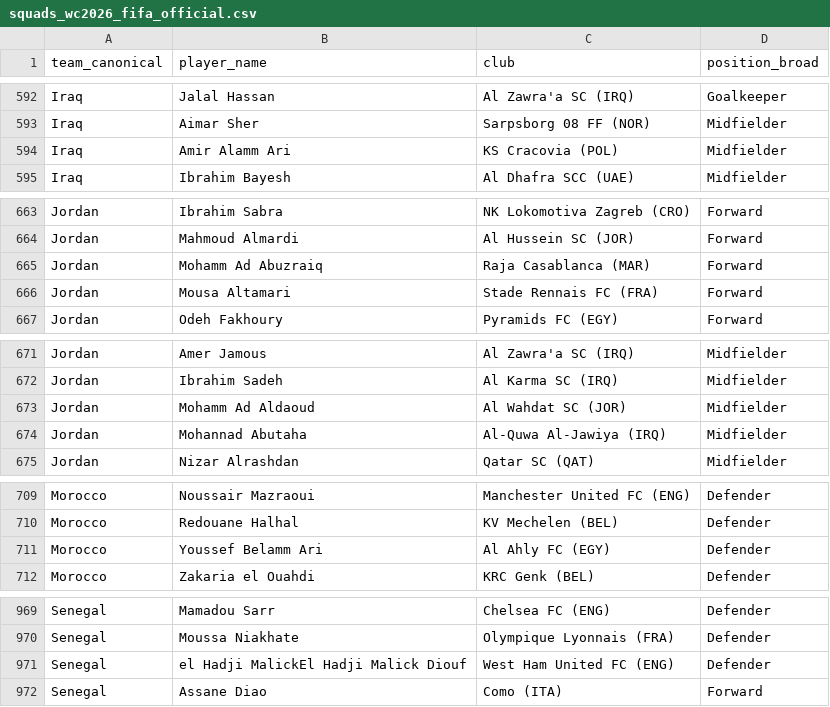
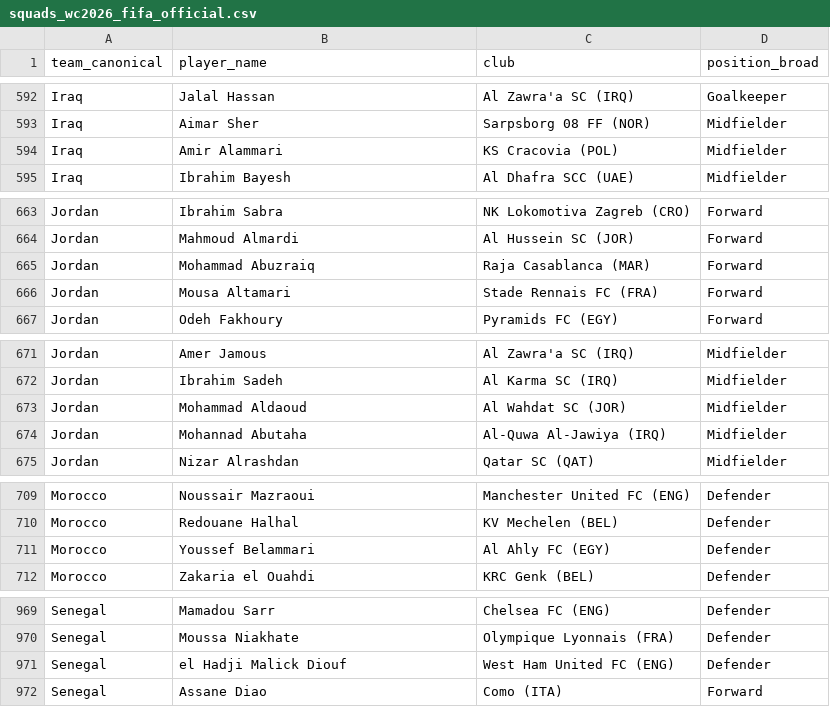
Before and after one commit to ismahers/wc2026, a CSV file: data/raw/squads_wc2026_fifa_official.csv, drawn as a sheet; only a part is shown, gaps mark what is left out; the diff covers the shown part only.

```diff
--- a/data/raw/squads_wc2026_fifa_official.csv
+++ b/data/raw/squads_wc2026_fifa_official.csv
@@ -593,3 +593,3 @@ Iraq,Jalal Hassan,Al Zawra'a SC (IRQ),Goalkeeper
 Iraq,Aimar Sher,Sarpsborg 08 FF (NOR),Midfielder
-Iraq,Amir Alamm Ari,KS Cracovia (POL),Midfielder
+Iraq,Amir Alammari,KS Cracovia (POL),Midfielder
 Iraq,Ibrahim Bayesh,Al Dhafra SCC (UAE),Midfielder
@@ -664,3 +664,3 @@ Jordan,Ibrahim Sabra,NK Lokomotiva Zagreb (CRO),Forward
 Jordan,Mahmoud Almardi,Al Hussein SC (JOR),Forward
-Jordan,Mohamm Ad Abuzraiq,Raja Casablanca (MAR),Forward
+Jordan,Mohammad Abuzraiq,Raja Casablanca (MAR),Forward
 Jordan,Mousa Altamari,Stade Rennais FC (FRA),Forward
@@ -672,3 +672,3 @@ Jordan,Amer Jamous,Al Zawra'a SC (IRQ),Midfielder
 Jordan,Ibrahim Sadeh,Al Karma SC (IRQ),Midfielder
-Jordan,Mohamm Ad Aldaoud,Al Wahdat SC (JOR),Midfielder
+Jordan,Mohammad Aldaoud,Al Wahdat SC (JOR),Midfielder
 Jordan,Mohannad Abutaha,Al-Quwa Al-Jawiya (IRQ),Midfielder
@@ -710,3 +710,3 @@ Morocco,Noussair Mazraoui,Manchester United FC (ENG),Defender
 Morocco,Redouane Halhal,KV Mechelen (BEL),Defender
-Morocco,Youssef Belamm Ari,Al Ahly FC (EGY),Defender
+Morocco,Youssef Belammari,Al Ahly FC (EGY),Defender
 Morocco,Zakaria el Ouahdi,KRC Genk (BEL),Defender
@@ -970,3 +970,3 @@ Senegal,Mamadou Sarr,Chelsea FC (ENG),Defender
 Senegal,Moussa Niakhate,Olympique Lyonnais (FRA),Defender
-Senegal,el Hadji MalickEl Hadji Malick Diouf,West Ham United FC (ENG),Defender
+Senegal,el Hadji Malick Diouf,West Ham United FC (ENG),Defender
 Senegal,Assane Diao,Como (ITA),Forward
```
Also changed, not shown: 1 added row, 1 removed row and 6 edited cells elsewhere in this file, 5 other files.
